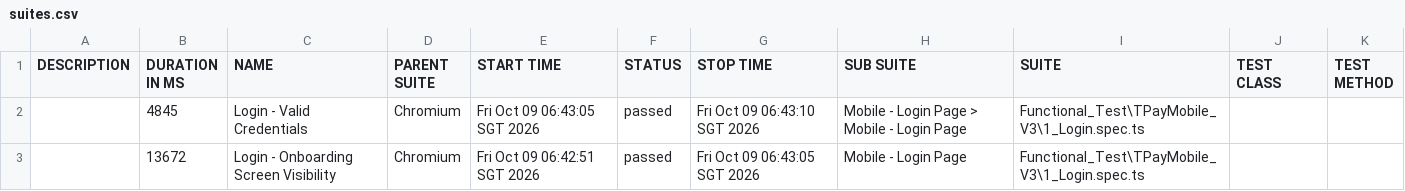
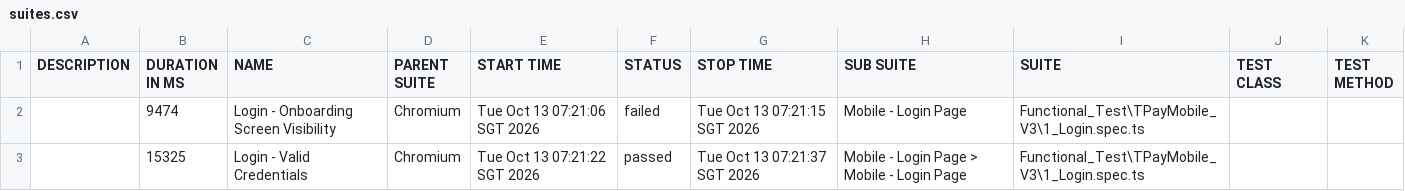
Before and after one commit to jmendozaqa24/TraxionPay-V3, a CSV file: data/suites.csv, drawn as a sheet.

```diff
--- a/data/suites.csv
+++ b/data/suites.csv
@@ -1,3 +1,3 @@
 "DESCRIPTION","DURATION IN MS","NAME","PARENT SUITE","START TIME","STATUS","STOP TIME","SUB SUITE","SUITE","TEST CLASS","TEST METHOD"
-"","4845","Login - Valid Credentials","Chromium","Fri Oct 09 06:43:05 SGT 2026","passed","Fri Oct 09 06:43:10 SGT 2026","Mobile - Login Page > Mobile - Login Page","Functional_Test\TPayMobile_V3\1_Login.spec.ts","",""
-"","13672","Login - Onboarding Screen Visibility","Chromium","Fri Oct 09 06:42:51 SGT 2026","passed","Fri Oct 09 06:43:05 SGT 2026","Mobile - Login Page","Functional_Test\TPayMobile_V3\1_Login.spec.ts","",""
+"","9474","Login - Onboarding Screen Visibility","Chromium","Tue Oct 13 07:21:06 SGT 2026","failed","Tue Oct 13 07:21:15 SGT 2026","Mobile - Login Page","Functional_Test\TPayMobile_V3\1_Login.spec.ts","",""
+"","15325","Login - Valid Credentials","Chromium","Tue Oct 13 07:21:22 SGT 2026","passed","Tue Oct 13 07:21:37 SGT 2026","Mobile - Login Page > Mobile - Login Page","Functional_Test\TPayMobile_V3\1_Login.spec.ts","",""
```
Also changed, not shown: 38 other files.
